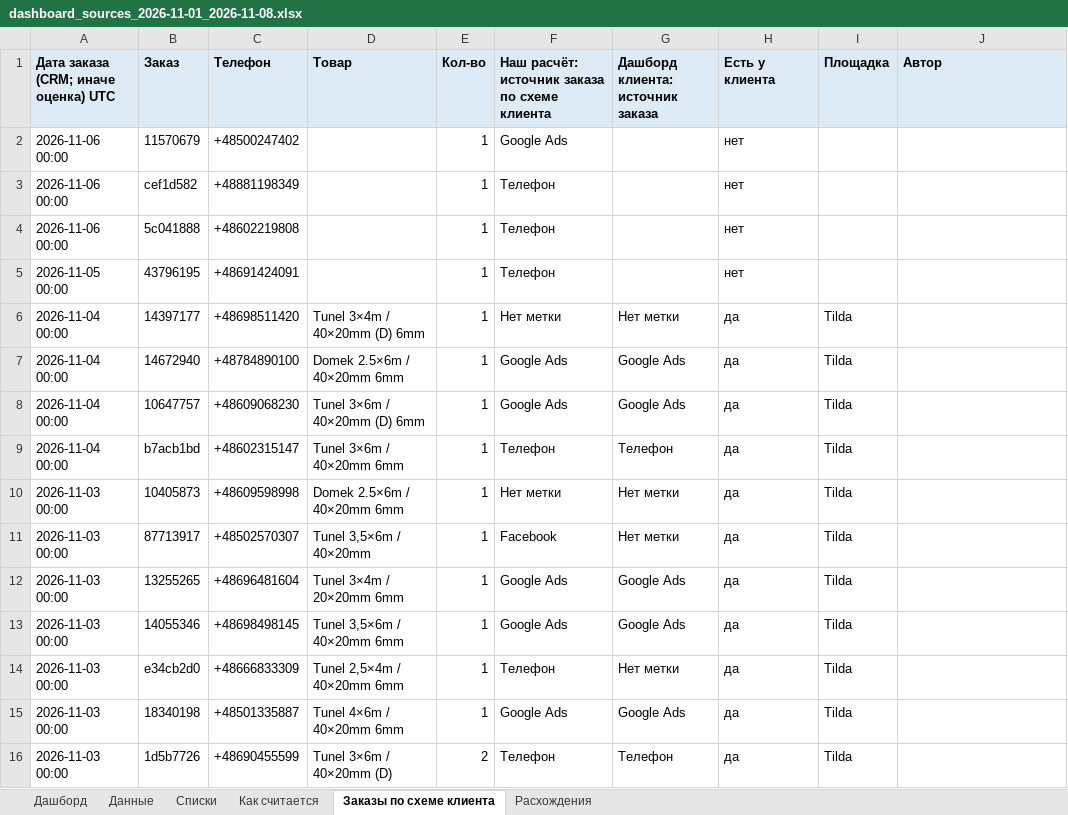
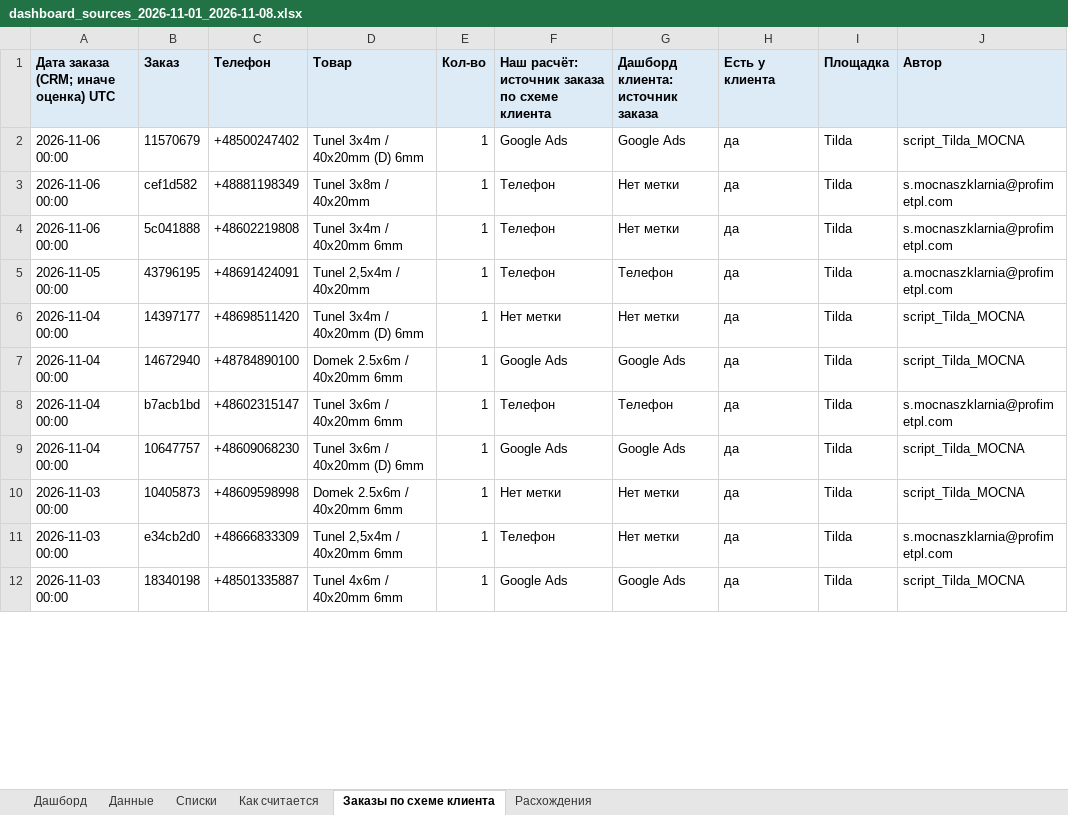
Before and after one commit to gemini2183/work-rb, an Excel workbook: Клиенты/ProfiMet/Статистика/dashboard_sources_2026-11-01_2026-11-08.xlsx, sheet Заказы по схеме клиента, drawn as a sheet; only a part is shown; values as stored, in another font and other column widths than the file's, no borders; removed rows and columns are numbered as before the commit, all else as after; the diff covers the shown part only; the diff names each change by its address in the sheet, - before the commit and + after, or states it on an @@ line.

```diff
--- a/Клиенты/ProfiMet/Статистика/dashboard_sources_2026-11-01_2026-11-08.xlsx (sheet Заказы по схеме клиента)
+++ b/Клиенты/ProfiMet/Статистика/dashboard_sources_2026-11-01_2026-11-08.xlsx (sheet Заказы по схеме клиента)
-D2 (Товар): (empty)
+D2 (Товар): Tunel 3x4m / 40x20mm (D) 6mm
-G2 (Дашборд клиента: источник заказа): (empty)
+G2 (Дашборд клиента: источник заказа): Google Ads
-H2:H5 (Есть у клиента): нет
+H2:H5 (Есть у клиента): да
-I2:I5 (Площадка): (empty)
+I2:I5 (Площадка): Tilda
-J2 (Автор): (empty)
+J2 (Автор): script_Tilda_MOCNA
-D3 (Товар): (empty)
+D3 (Товар): Tunel 3x8m / 40x20mm
-G3:G4 (Дашборд клиента: источник заказа): (empty)
+G3:G4 (Дашборд клиента: источник заказа): Нет метки
-J3:J4 (Автор): (empty)
+J3:J4 (Автор): s.mocnaszklarnia@profimetpl.com
-D4 (Товар): (empty)
+D4 (Товар): Tunel 3x4m / 40x20mm 6mm
-D5 (Товар): (empty)
+D5 (Товар): Tunel 2,5x4m / 40x20mm
-G5 (Дашборд клиента: источник заказа): (empty)
+G5 (Дашборд клиента: источник заказа): Телефон
-J5 (Автор): (empty)
+J5 (Автор): a.mocnaszklarnia@profimetpl.com
-D6 (Товар): Tunel 3×4m / 40×20mm (D) 6mm
+D6 (Товар): Tunel 3x4m / 40x20mm (D) 6mm
-J6:J7 (Автор): (empty)
+J6:J7 (Автор): script_Tilda_MOCNA
-D7 (Товар): Domek 2.5×6m / 40×20mm 6mm
+D7 (Товар): Domek 2.5x6m / 40x20mm 6mm
+row 8: 2026-11-04 00:00 | b7acb1bd | +48602315147 | Tunel 3x6m / 40x20mm 6mm | 1 | Телефон | Телефон | да | Tilda | s.mocnaszklarnia@profimetpl.com
-D9 (Товар): Tunel 3×6m / 40×20mm (D) 6mm
+D9 (Товар): Tunel 3x6m / 40x20mm (D) 6mm
-J9 (Автор): (empty)
+J9 (Автор): script_Tilda_MOCNA
-row 9: 2026-11-04 00:00 | b7acb1bd | +48602315147 | Tunel 3×6m / 40×20mm 6mm | 1 | Телефон | Телефон | да | Tilda
-D10 (Товар): Domek 2.5×6m / 40×20mm 6mm
+D10 (Товар): Domek 2.5x6m / 40x20mm 6mm
-J10 (Автор): (empty)
+J10 (Автор): script_Tilda_MOCNA
-row 11: 2026-11-03 00:00 | 87713917 | +48502570307 | Tunel 3,5×6m / 40×20mm | 1 | Facebook | Нет метки | да | Tilda
-row 12: 2026-11-03 00:00 | 13255265 | +48696481604 | Tunel 3×4m / 20×20mm 6mm | 1 | Google Ads | Google Ads | да | Tilda
-row 13: 2026-11-03 00:00 | 14055346 | +48698498145 | Tunel 3,5×6m / 40×20mm 6mm | 1 | Google Ads | Google Ads | да | Tilda
-D11 (Товар): Tunel 2,5×4m / 40×20mm 6mm
+D11 (Товар): Tunel 2,5x4m / 40x20mm 6mm
-J11 (Автор): (empty)
+J11 (Автор): s.mocnaszklarnia@profimetpl.com
-D12 (Товар): Tunel 4×6m / 40×20mm 6mm
+D12 (Товар): Tunel 4x6m / 40x20mm 6mm
-J12 (Автор): (empty)
+J12 (Автор): script_Tilda_MOCNA
-row 16: 2026-11-03 00:00 | 1d5b7726 | +48690455599 | Tunel 3×6m / 40×20mm (D) | 2 | Телефон | Телефон | да | Tilda
```
Also changed, not shown: 2 added rows, 1 removed row and 12 edited cells elsewhere in this sheet, sheet Расхождения, sheet Данные, Клиенты/ProfiMet/Статистика/dashboard_sources_2026-08-01_2026-11-08.xlsx, 10 other files.
